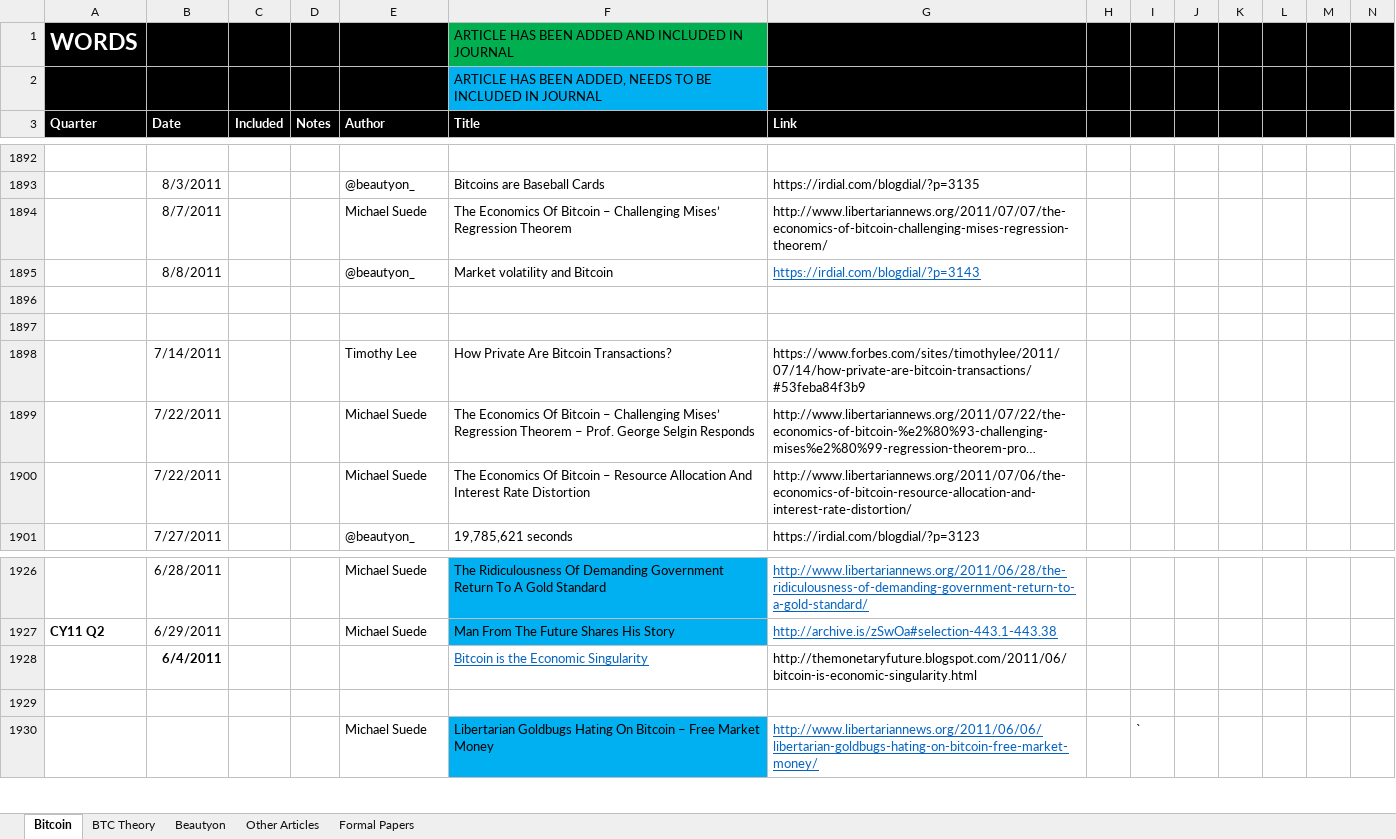
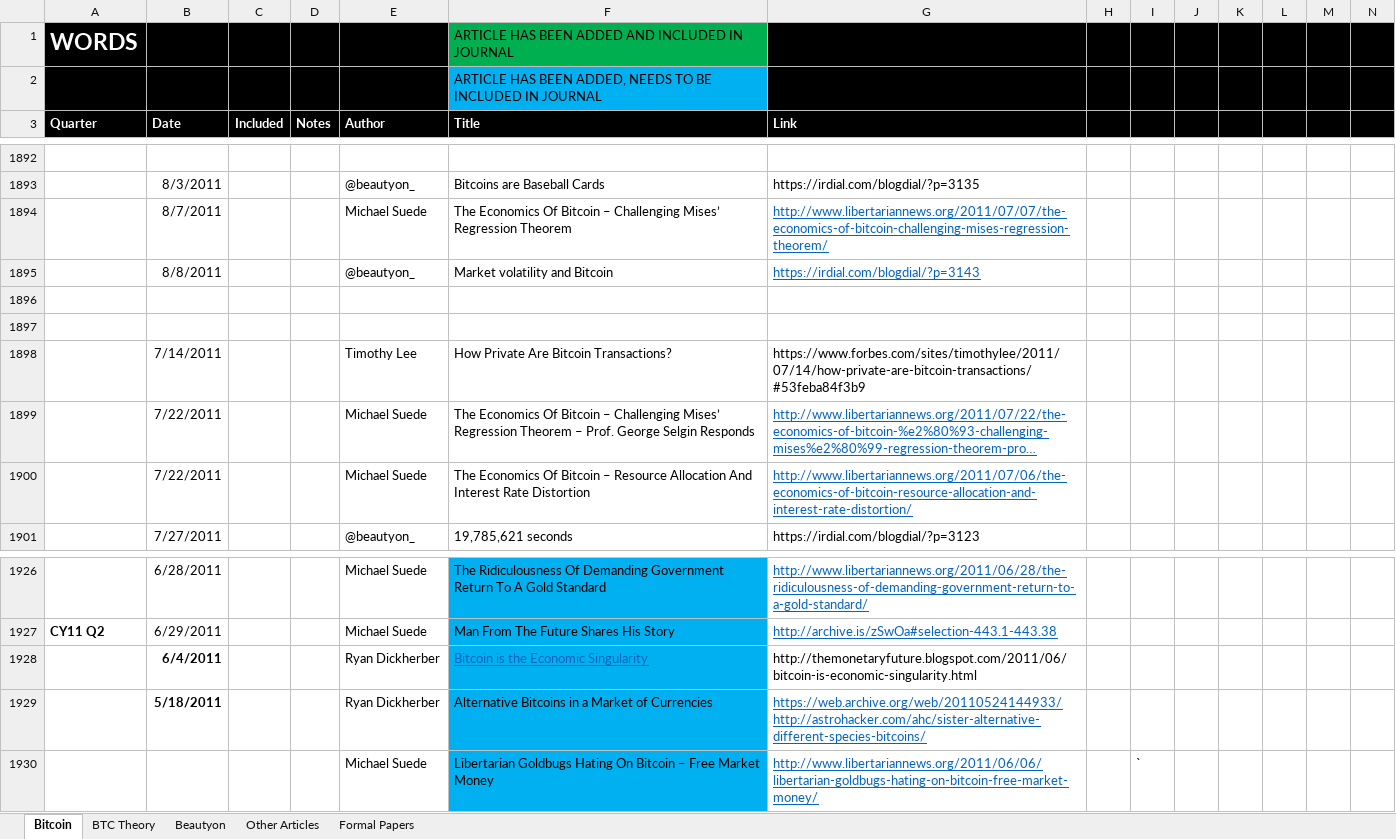
Before and after one commit to bitcoinwords/bitcoinwords.github.io, an Excel workbook: assets/queue/Articles.xlsx, sheet Bitcoin, drawn as a sheet; only a part is shown, gaps mark what is left out; long unchanged cells end in …; values as stored, in another font and other column widths than the file's, no borders; charts and pictures and conditional formats not drawn; rows hold the shown columns only; the diff names each change by its address in the sheet, - before the commit and + after, or states it on an @@ line.

Commit message:
update articles load new post

```diff
--- a/assets/queue/Articles.xlsx (sheet Bitcoin)
+++ b/assets/queue/Articles.xlsx (sheet Bitcoin)
@@ G1894 underline: off → on, text colour: black → #0563C1 @@
@@ G1899:G1900 underline: off → on, text colour: black → #0563C1 @@
-E1928 (Author): (empty)
+E1928 (Author): Ryan Dickherber
-F1928:F1929 fill: none
+F1928:F1929 fill: #00B0F0
-row 1929: (empty)
+row 1929:  | 5/18/2011 |  |  | Ryan Dickherber | Alternative Bitcoins in a Market of Currencies | https://web.archive.org/web/20110524144933/http://astrohacker.com/ahc/sister-alternative-different-species-bitcoins/
```
Also changed, not shown: 1 other file.
